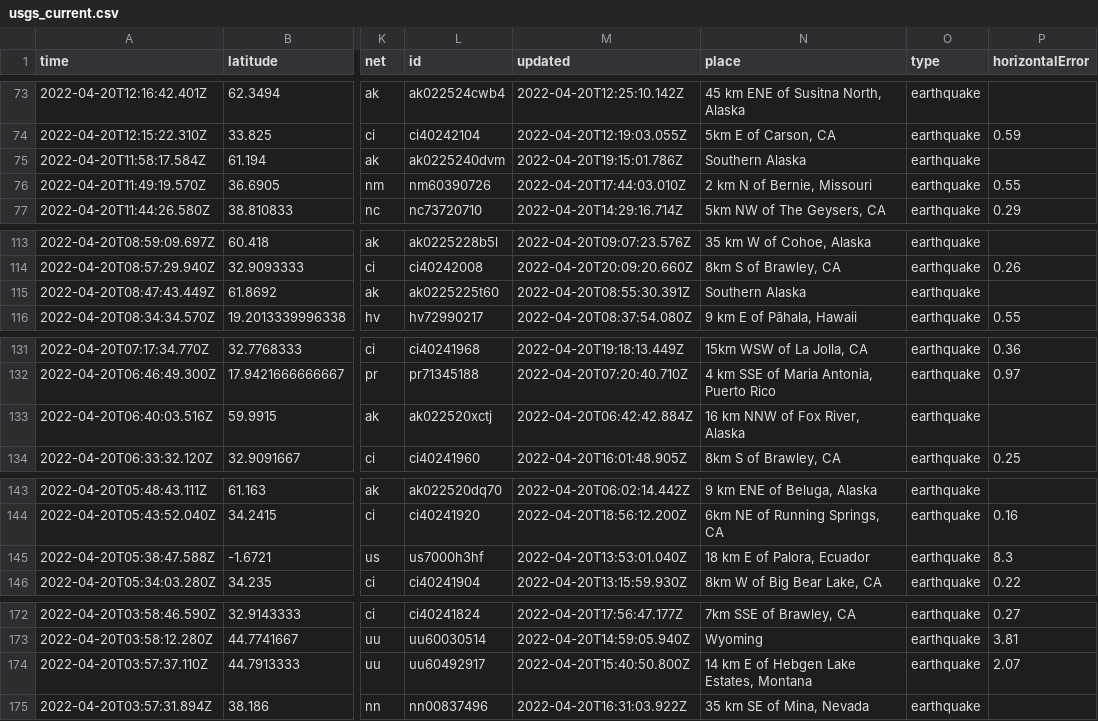
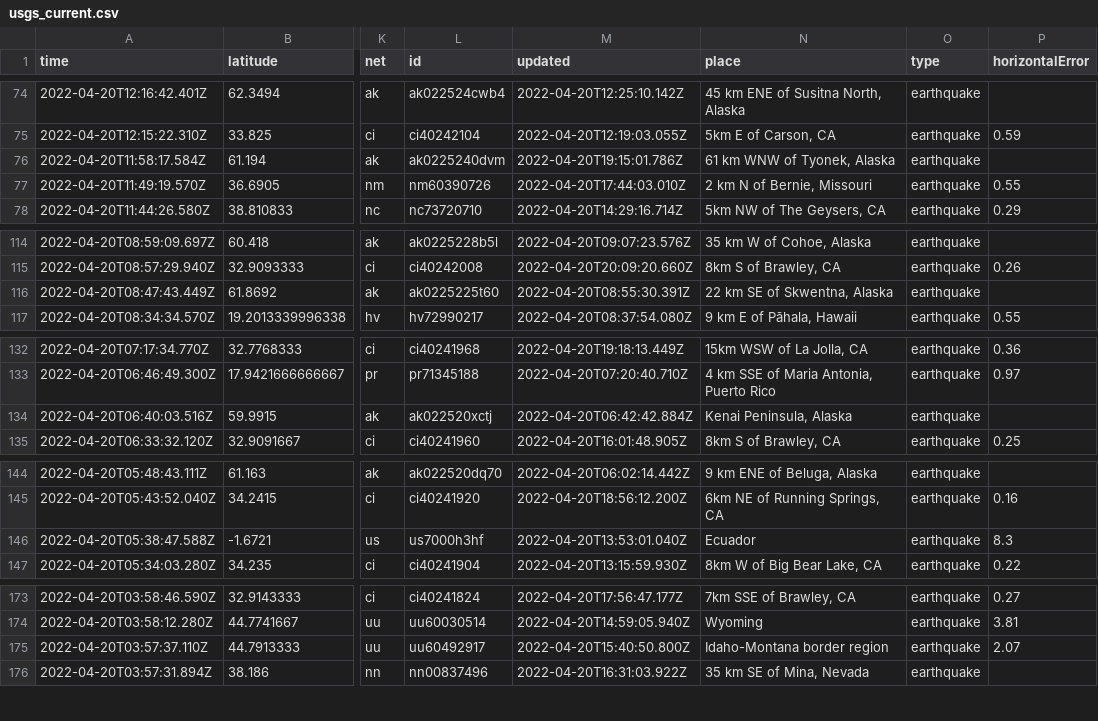
Before and after one commit to jemory/nicar22-github-actions-test, a CSV file: usgs_current.csv, drawn as a sheet; only a part is shown, gaps mark what is left out; addresses are those after the commit; the diff covers the shown part only; the diff names each change by its address in the sheet, - before the commit and + after, or states it on an @@ line.

```diff
--- a/usgs_current.csv
+++ b/usgs_current.csv
-N76 (place): Southern Alaska
+N76 (place): 61 km WNW of Tyonek, Alaska
-N116 (place): Southern Alaska
+N116 (place): 22 km SE of Skwentna, Alaska
-N134 (place): 16 km NNW of Fox River, Alaska
+N134 (place): Kenai Peninsula, Alaska
-N146 (place): 18 km E of Palora, Ecuador
+N146 (place): Ecuador
-N175 (place): 14 km E of Hebgen Lake Estates, Montana
+N175 (place): Idaho-Montana border region
```
Also changed, not shown: 2 added rows, 3 removed rows and 7 edited cells elsewhere in this file, 1 other file.
